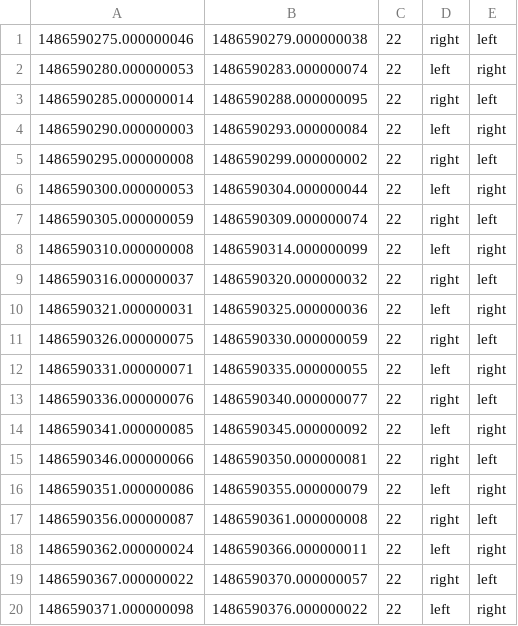
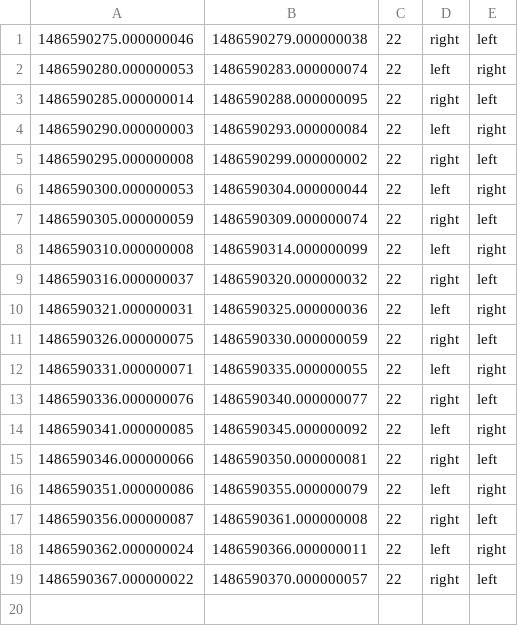
Before and after one commit to SalahAssana/Lethe, a CSV file: newDirectionAlgorithem/groundTruthResults.csv, drawn as a sheet; the diff names each change by its address in the sheet, - before the commit and + after, or states it on an @@ line.

Commit message:
collected RGB + Thermal Data

```diff
--- a/newDirectionAlgorithem/groundTruthResults.csv
+++ b/newDirectionAlgorithem/groundTruthResults.csv
-row 20: 1486590371.000000098 | 1486590376.000000022 | 22 | left | right
```
Also changed, not shown: 8 other files.
